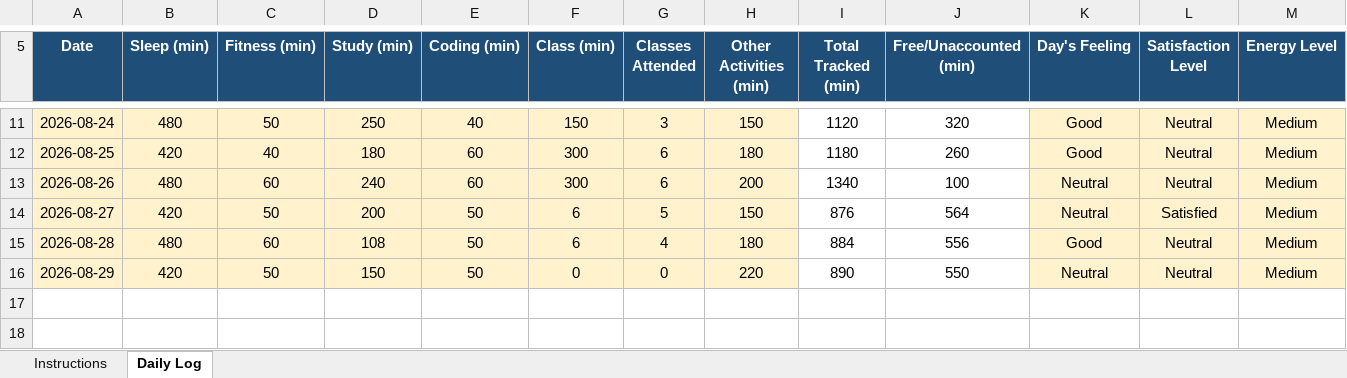
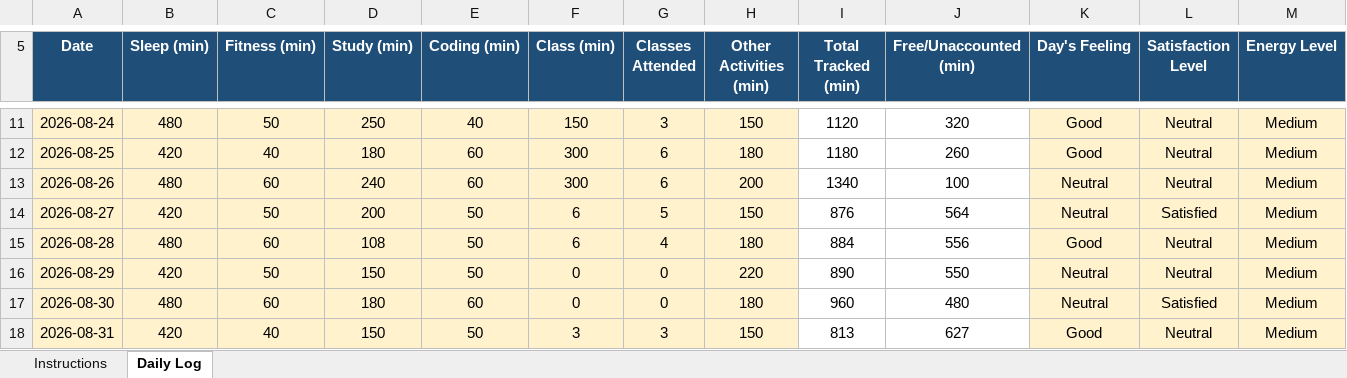
Before and after one commit to satyamkrh3143-eng/12612391, an Excel workbook: 12612391.xlsx, sheet Daily Log, drawn as a sheet; only a part is shown, gaps mark what is left out; values as stored, in another font and other column widths than the file's, no borders; conditional formats not drawn; rows hold the shown columns only; the diff names each change by its address in the sheet, - before the commit and + after, or states it on an @@ line.

Commit message:
31-08-2026

```diff
--- a/12612391.xlsx (sheet Daily Log)
+++ b/12612391.xlsx (sheet Daily Log)
+row 17: 2026-08-30 | 480 | 60 | 180 | 60 | 0 | 0 | 180 | 960 | 480 | Neutral | Satisfied | Medium
+row 18: 2026-08-31 | 420 | 40 | 150 | 50 | 3 | 3 | 150 | 813 | 627 | Good | Neutral | Medium
```
